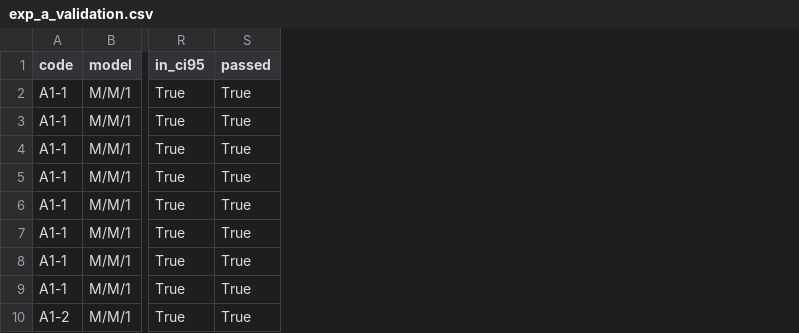
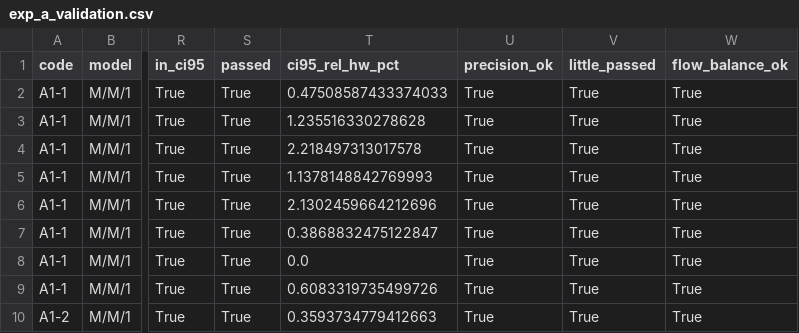
Before and after one commit to copilot0805/SPE_assigment, a CSV file: reports/exp_a_validation.csv, drawn as a sheet; only a part is shown, gaps mark what is left out; the diff names each change by its address in the sheet, - before the commit and + after, or states it on an @@ line.

Commit message:
Step 9 analysis, report figures (PNG+PDF), short figure titles, user manual update

```diff
--- a/reports/exp_a_validation.csv
+++ b/reports/exp_a_validation.csv
+column T (ci95_rel_hw_pct), rows 2-10: 0.47508587433374033 | 1.235516330278628 | 2.218497313017578 | 1.1378148842769993 | 2.1302459664212696 | 0.3868832475122847 | 0.0 | 0.6083319735499726 | 0.3593734779412663
+column U (precision_ok), rows 2-10: all True
+column V (little_passed), rows 2-10: all True
+column W (flow_balance_ok), rows 2-10: all True
```
Also changed, not shown: reports/exp_b_summary.csv, reports/exp_d_summary.csv, 20 other files.
